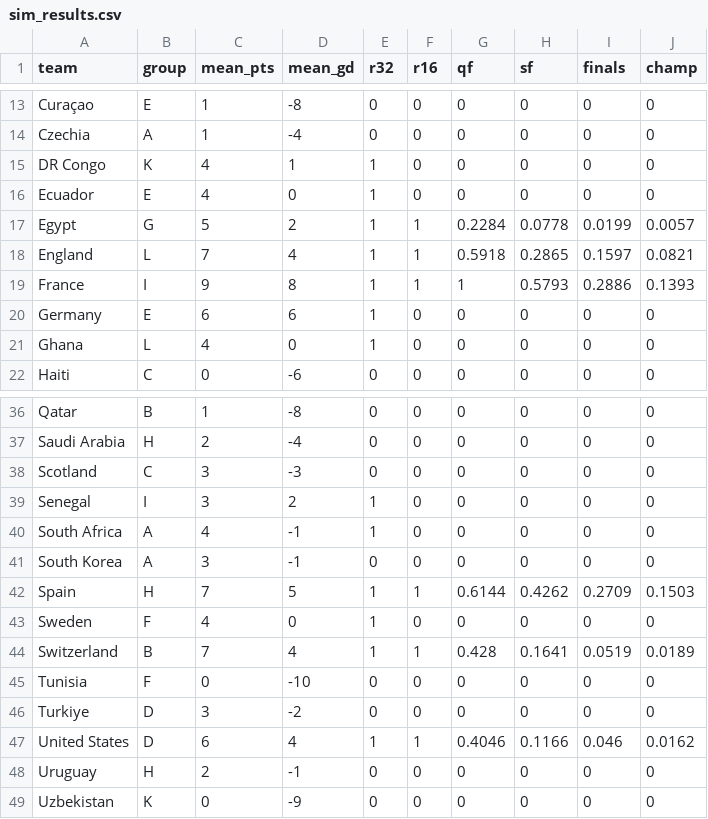
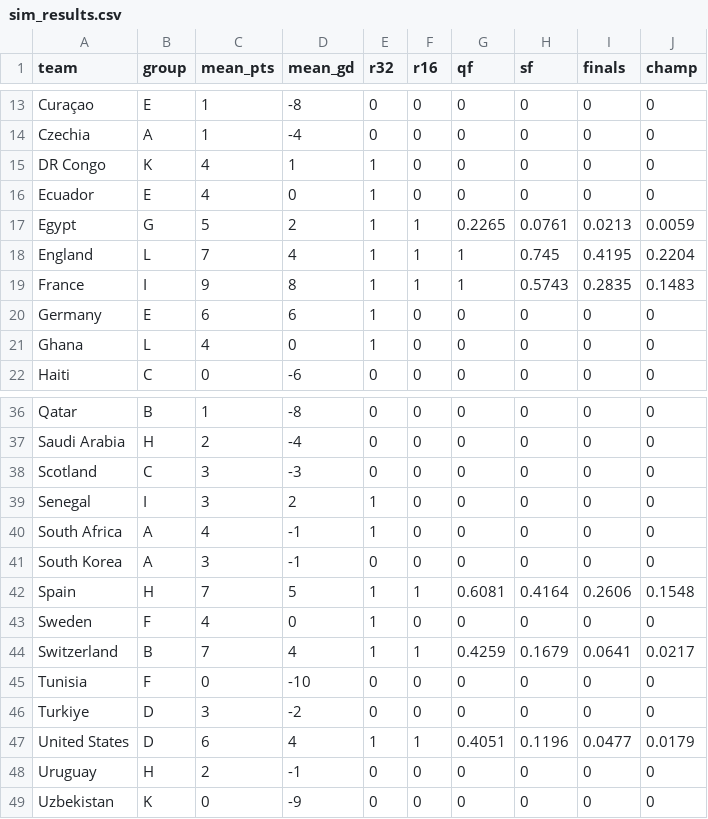
Before and after one commit to lbenz730/world_cup_2026, a CSV file: predictions/sim_results.csv, drawn as a sheet; only a part is shown, gaps mark what is left out; the diff covers the shown part only.

```diff
--- a/predictions/sim_results.csv
+++ b/predictions/sim_results.csv
@@ -16,5 +16,5 @@ DR Congo,K,4,1,1,0,0,0,0,0
 Ecuador,E,4,0,1,0,0,0,0,0
-Egypt,G,5,2,1,1,0.2284,0.0778,0.0199,0.0057
-England,L,7,4,1,1,0.5918,0.2865,0.1597,0.0821
-France,I,9,8,1,1,1,0.5793,0.2886,0.1393
+Egypt,G,5,2,1,1,0.2265,0.0761,0.0213,0.0059
+England,L,7,4,1,1,1,0.745,0.4195,0.2204
+France,I,9,8,1,1,1,0.5743,0.2835,0.1483
 Germany,E,6,6,1,0,0,0,0,0
@@ -41,8 +41,8 @@ South Africa,A,4,-1,1,0,0,0,0,0
 South Korea,A,3,-1,0,0,0,0,0,0
-Spain,H,7,5,1,1,0.6144,0.4262,0.2709,0.1503
+Spain,H,7,5,1,1,0.6081,0.4164,0.2606,0.1548
 Sweden,F,4,0,1,0,0,0,0,0
-Switzerland,B,7,4,1,1,0.428,0.1641,0.0519,0.0189
+Switzerland,B,7,4,1,1,0.4259,0.1679,0.0641,0.0217
 Tunisia,F,0,-10,0,0,0,0,0,0
 Turkiye,D,3,-2,0,0,0,0,0,0
-United States,D,6,4,1,1,0.4046,0.1166,0.046,0.0162
+United States,D,6,4,1,1,0.4051,0.1196,0.0477,0.0179
 Uruguay,H,2,-1,0,0,0,0,0,0
```
Also changed, not shown: 31 edited cells elsewhere in this file, data/schedule.csv, predictions/history.csv, 33 other files.
